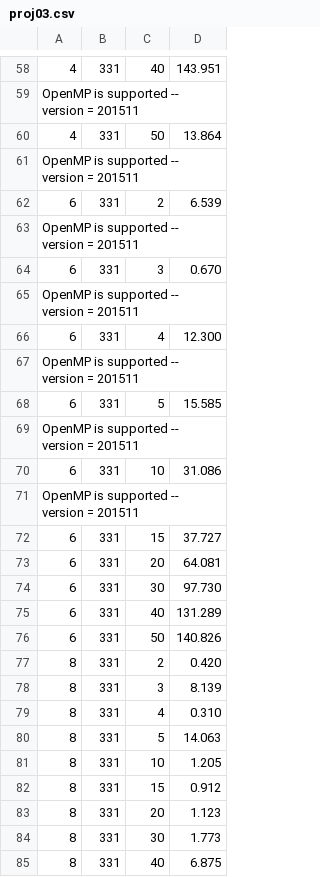
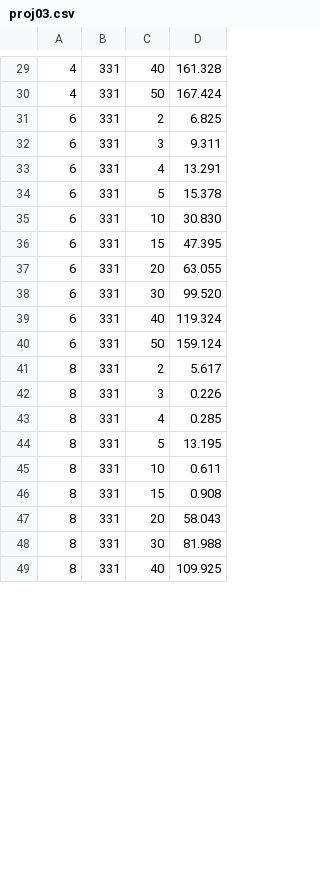
Before and after one commit to whogashaga/CS575, a CSV file: projects/project3/proj03.csv, drawn as a sheet; only a part is shown, gaps mark what is left out; removed rows and columns are numbered as before the commit, all else as after; the diff covers the shown part only; the diff names each change by its address in the sheet, - before the commit and + after, or states it on an @@ line.

```diff
--- a/projects/project3/proj03.csv
+++ b/projects/project3/proj03.csv
-D29: 143.951
+D29: 161.328
-row 59: OpenMP is supported -- version = 201511
-D30: 13.864
+D30: 167.424
-row 61: OpenMP is supported -- version = 201511
-D31: 6.539
+D31: 6.825
-row 63: OpenMP is supported -- version = 201511
-D32: 0.670
+D32: 9.311
-row 65: OpenMP is supported -- version = 201511
-D33: 12.300
+D33: 13.291
-row 67: OpenMP is supported -- version = 201511
-D34: 15.585
+D34: 15.378
-row 69: OpenMP is supported -- version = 201511
-D35: 31.086
+D35: 30.830
-row 71: OpenMP is supported -- version = 201511
-D36: 37.727
+D36: 47.395
-D37: 64.081
+D37: 63.055
-D38: 97.730
+D38: 99.520
-D39: 131.289
+D39: 119.324
-D40: 140.826
+D40: 159.124
-D41: 0.420
+D41: 5.617
-D42: 8.139
+D42: 0.226
-D43: 0.310
+D43: 0.285
-D44: 14.063
+D44: 13.195
-D45: 1.205
+D45: 0.611
-D46: 0.912
+D46: 0.908
-D47: 1.123
+D47: 58.043
-D48: 1.773
+D48: 81.988
-D49: 6.875
+D49: 109.925
```
Also changed, not shown: 29 removed rows and 29 edited cells elsewhere in this file.
